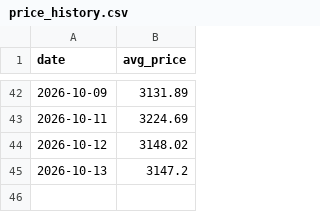
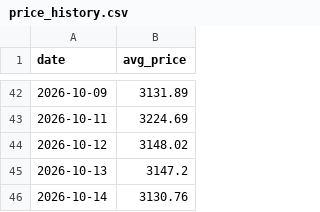
Before and after one commit to sriram1334-maker/cardamom-price-bot, a CSV file: price_history.csv, drawn as a sheet; only a part is shown, gaps mark what is left out; the diff names each change by its address in the sheet, - before the commit and + after, or states it on an @@ line.

```diff
--- a/price_history.csv
+++ b/price_history.csv
+row 46: 2026-10-14 | 3130.76
```
